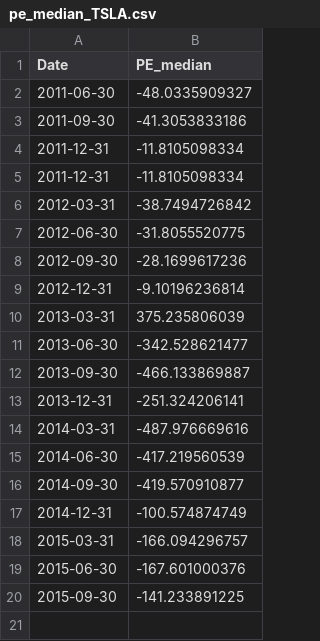
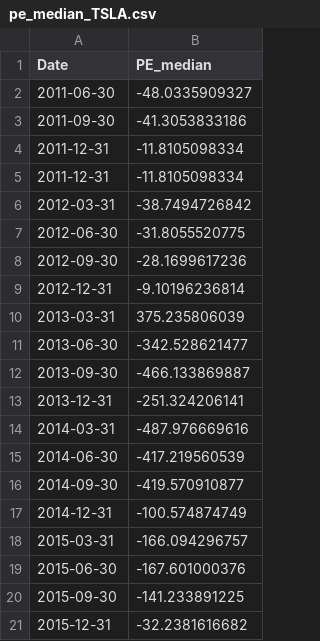
Before and after one commit to tappoz/FundamentalAnalysis, a CSV file: data/calculated_ratios/pe_median_TSLA.csv, drawn as a sheet; the diff names each change by its address in the sheet, - before the commit and + after, or states it on an @@ line.

Commit message:
WIP Calculation P/E median

```diff
--- a/data/calculated_ratios/pe_median_TSLA.csv
+++ b/data/calculated_ratios/pe_median_TSLA.csv
+row 21: 2015-12-31 | -32.2381616682
```
Also changed, not shown: 2 other files.
